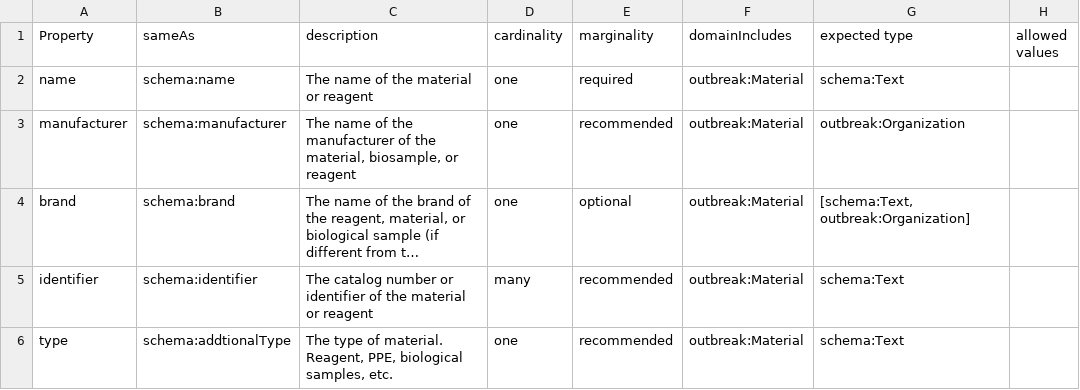
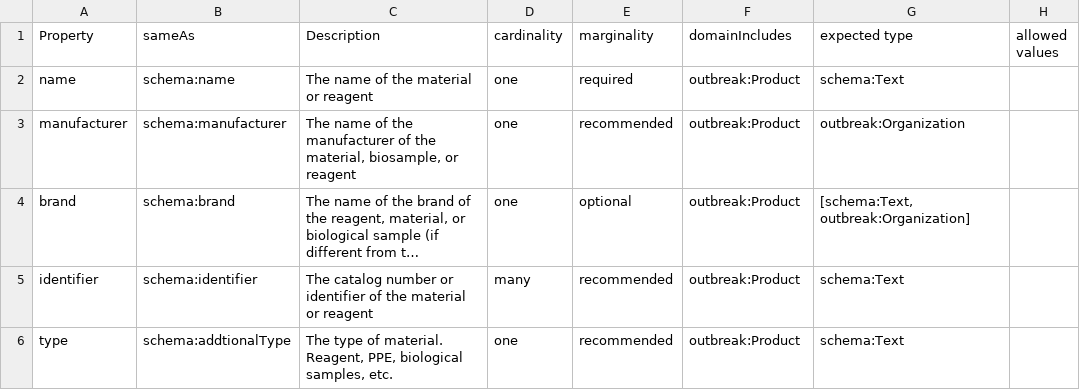
Before and after one commit to outbreak-info/outbreak.info-resources, a CSV file: yaml/classes/Product(schema_Product).csv, drawn as a sheet; long unchanged cells end in …; the diff names each change by its address in the sheet, - before the commit and + after, or states it on an @@ line.

```diff
--- a/yaml/classes/Product(schema_Product).csv
+++ b/yaml/classes/Product(schema_Product).csv
-C1: description
+C1: Description
-F2:F6 (domainIncludes): outbreak:Material
+F2:F6 (domainIncludes): outbreak:Product
```
Also changed, not shown: yaml/classes/MonetaryGrant(schema_MonetaryGrant).csv.
